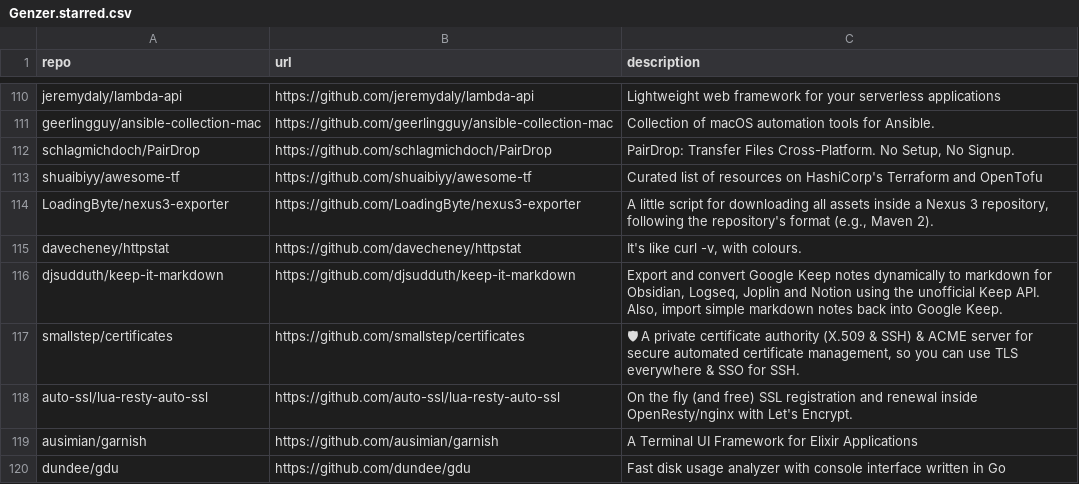
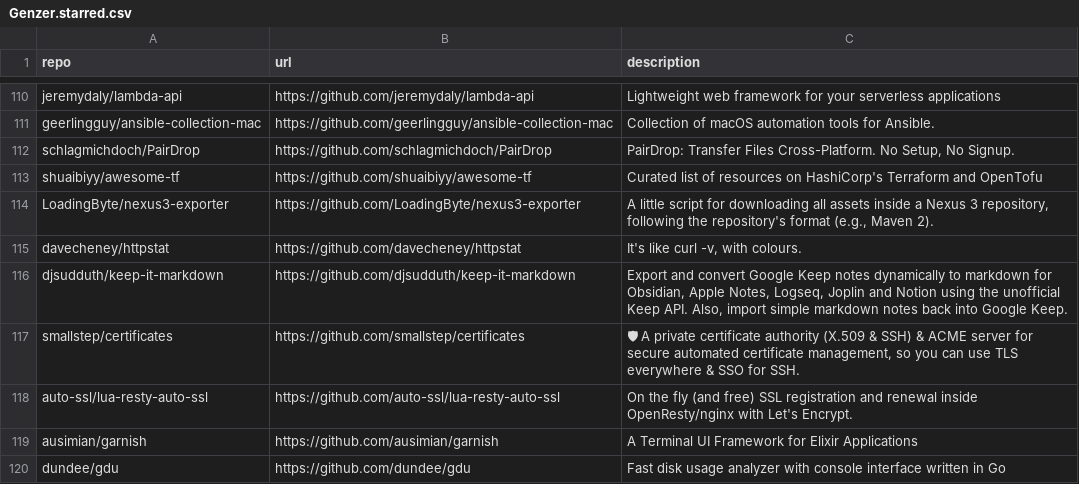
Before and after one commit to Genzer/starred-github-repos, a CSV file: Genzer.starred.csv, drawn as a sheet; only a part is shown, gaps mark what is left out; the diff names each change by its address in the sheet, - before the commit and + after, or states it on an @@ line.

```diff
--- a/Genzer.starred.csv
+++ b/Genzer.starred.csv
-C116 (description): …for Obsidian, Logseq, Joplin…
+C116 (description): …for Obsidian, Apple Notes, Logseq, Joplin…
```
